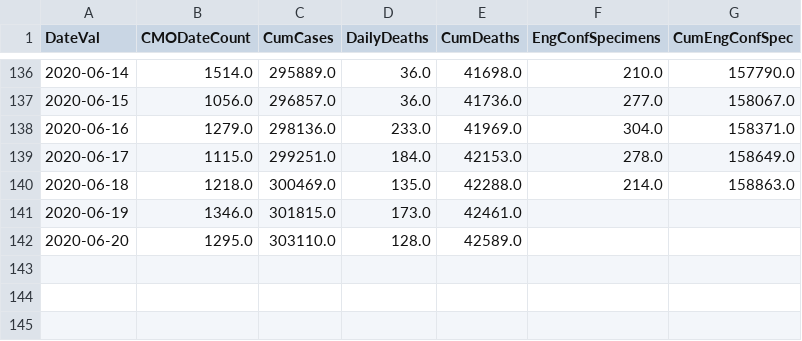
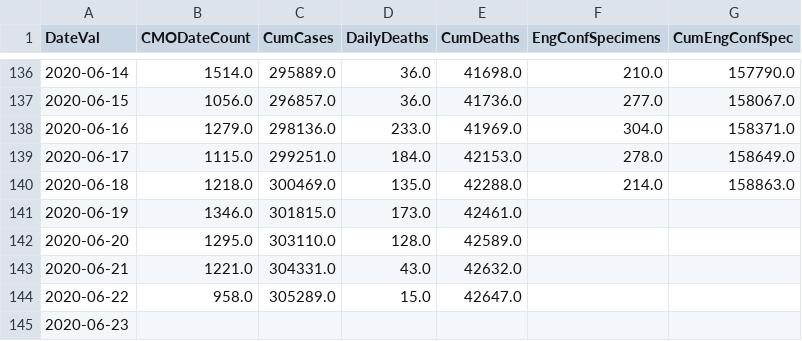
Before and after one commit to girotobial/covid-19-uk, a CSV file: data/DailyConfirmedCases.csv, drawn as a sheet; only a part is shown, gaps mark what is left out.

```diff
--- a/data/DailyConfirmedCases.csv
+++ b/data/DailyConfirmedCases.csv
@@ -142 +142,4 @@ DateVal,CMODateCount,CumCases,DailyDeaths,CumDeaths,EngConfSpecimens,CumEngConfS
 2020-06-20,1295.0,303110.0,128.0,42589.0,,
+2020-06-21,1221.0,304331.0,43.0,42632.0,,
+2020-06-22,958.0,305289.0,15.0,42647.0,,
+2020-06-23,,,,,,
```
Also changed, not shown: data/DailyConfirmedCasesWithFeatures.csv, 11 other files.
